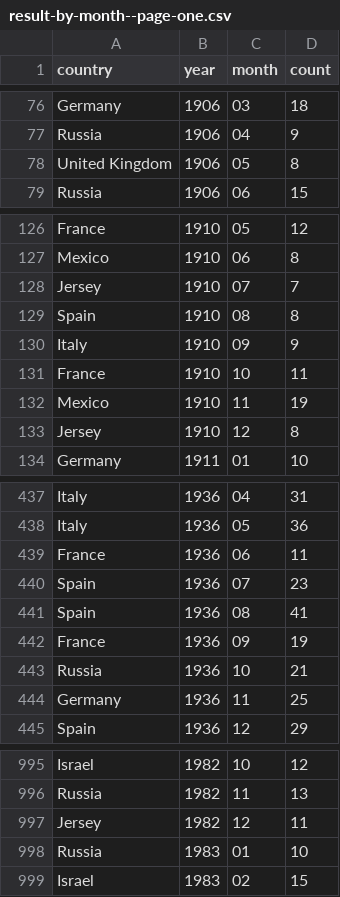
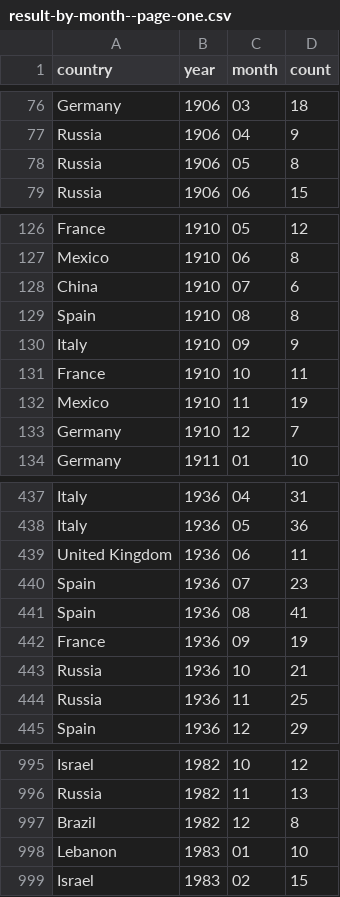
Before and after one commit to the-pudding/nyt-map, a CSV file: src/assets/data/result-by-month--page-one.csv, drawn as a sheet; only a part is shown, gaps mark what is left out; the diff covers the shown part only.

```diff
--- a/src/assets/data/result-by-month--page-one.csv
+++ b/src/assets/data/result-by-month--page-one.csv
@@ -77,3 +77,3 @@ Germany,1906,03,18
 Russia,1906,04,9
-United Kingdom,1906,05,8
+Russia,1906,05,8
 Russia,1906,06,15
@@ -127,3 +127,3 @@ France,1910,05,12
 Mexico,1910,06,8
-Jersey,1910,07,7
+China,1910,07,6
 Spain,1910,08,8
@@ -132,3 +132,3 @@ France,1910,10,11
 Mexico,1910,11,19
-Jersey,1910,12,8
+Germany,1910,12,7
 Germany,1911,01,10
@@ -438,3 +438,3 @@ Italy,1936,04,31
 Italy,1936,05,36
-France,1936,06,11
+United Kingdom,1936,06,11
 Spain,1936,07,23
@@ -443,3 +443,3 @@ France,1936,09,19
 Russia,1936,10,21
-Germany,1936,11,25
+Russia,1936,11,25
 Spain,1936,12,29
@@ -996,4 +996,4 @@ Israel,1982,10,12
 Russia,1982,11,13
-Jersey,1982,12,11
-Russia,1983,01,10
+Brazil,1982,12,8
+Lebanon,1983,01,10
 Israel,1983,02,15
```
Also changed, not shown: 12 edited cells elsewhere in this file, 8 other files.
